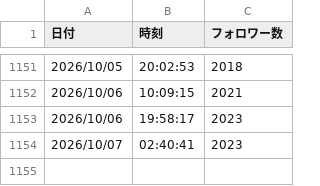
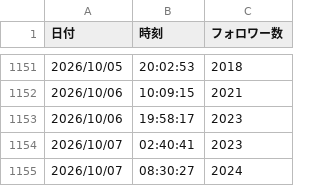
Before and after one commit to coolboylovegirl-byte/note-stats-dashboard, a CSV file: data/followers.csv, drawn as a sheet; only a part is shown, gaps mark what is left out.

```diff
--- a/data/followers.csv
+++ b/data/followers.csv
@@ -1154 +1154,2 @@
 2026/10/07,02:40:41,2023
+2026/10/07,08:30:27,2024
```
Also changed, not shown: data/asset_articles.csv, data/monthly_summary.csv, 5 other files.
